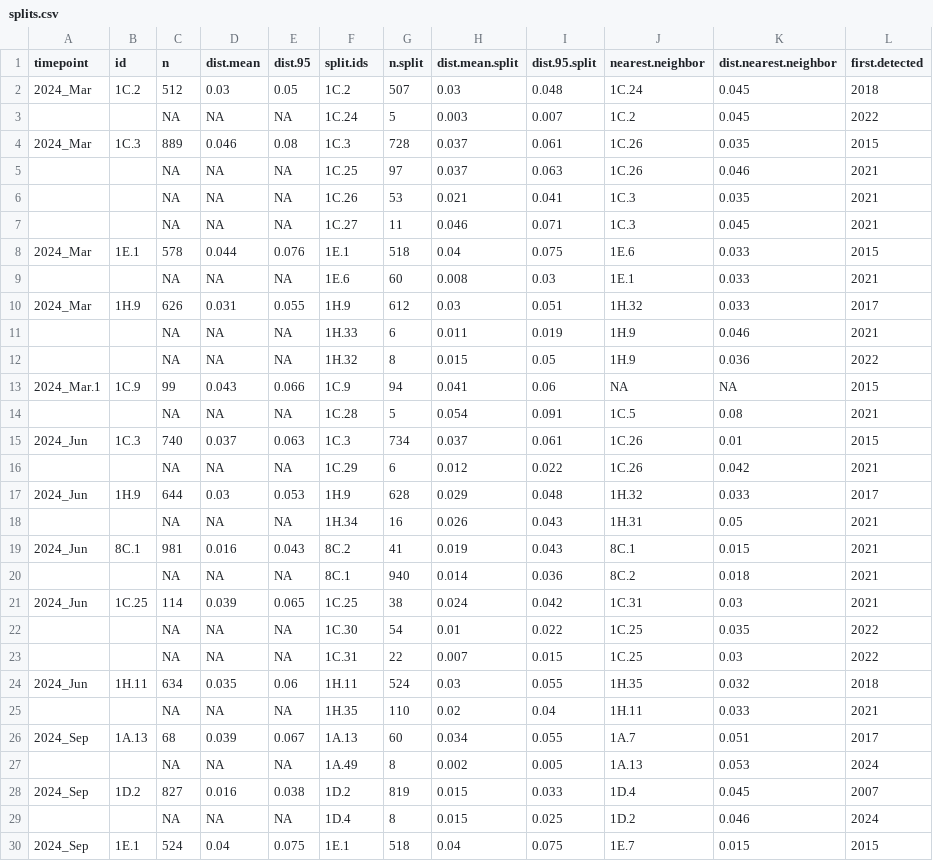
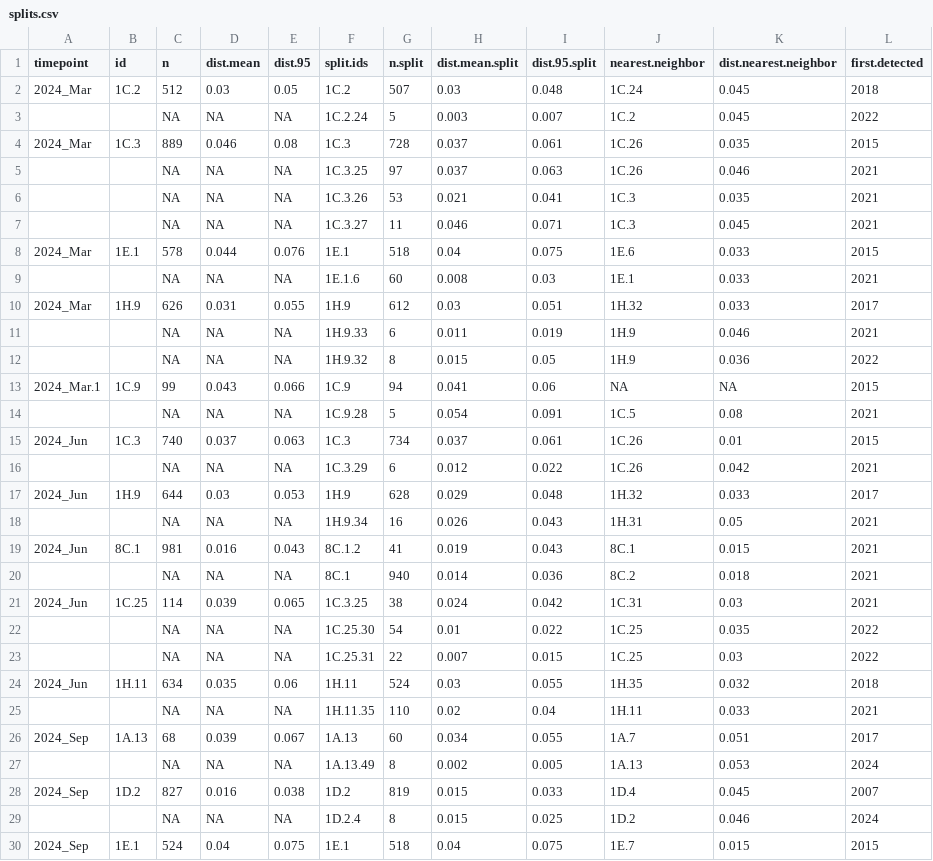
Before and after one commit to kvanderwaal/prrsv2_classification, a CSV file: splits.csv, drawn as a sheet; only a part is shown; the diff covers the shown part only.

Commit message:
Add files via upload

```diff
--- a/splits.csv
+++ b/splits.csv
@@ -2,29 +2,29 @@
 "2024_Mar","1C.2","512","0.03","0.05","1C.2",507,0.03,0.048,"1C.24",0.045,2018
-"","",NA,NA,NA,"1C.24",5,0.003,0.007,"1C.2",0.045,2022
+"","",NA,NA,NA,"1C.2.24",5,0.003,0.007,"1C.2",0.045,2022
 "2024_Mar","1C.3","889","0.046","0.08","1C.3",728,0.037,0.061,"1C.26",0.035,2015
-"","",NA,NA,NA,"1C.25",97,0.037,0.063,"1C.26",0.046,2021
-"","",NA,NA,NA,"1C.26",53,0.021,0.041,"1C.3",0.035,2021
-"","",NA,NA,NA,"1C.27",11,0.046,0.071,"1C.3",0.045,2021
+"","",NA,NA,NA,"1C.3.25",97,0.037,0.063,"1C.26",0.046,2021
+"","",NA,NA,NA,"1C.3.26",53,0.021,0.041,"1C.3",0.035,2021
+"","",NA,NA,NA,"1C.3.27",11,0.046,0.071,"1C.3",0.045,2021
 "2024_Mar","1E.1","578","0.044","0.076","1E.1",518,0.04,0.075,"1E.6",0.033,2015
-"","",NA,NA,NA,"1E.6",60,0.008,0.03,"1E.1",0.033,2021
+"","",NA,NA,NA,"1E.1.6",60,0.008,0.03,"1E.1",0.033,2021
 "2024_Mar","1H.9","626","0.031","0.055","1H.9",612,0.03,0.051,"1H.32",0.033,2017
-"","",NA,NA,NA,"1H.33",6,0.011,0.019,"1H.9",0.046,2021
-"","",NA,NA,NA,"1H.32",8,0.015,0.05,"1H.9",0.036,2022
+"","",NA,NA,NA,"1H.9.33",6,0.011,0.019,"1H.9",0.046,2021
+"","",NA,NA,NA,"1H.9.32",8,0.015,0.05,"1H.9",0.036,2022
 "2024_Mar.1","1C.9","99","0.043","0.066","1C.9",94,0.041,0.06,NA,NA,2015
-"","",NA,NA,NA,"1C.28",5,0.054,0.091,"1C.5",0.08,2021
+"","",NA,NA,NA,"1C.9.28",5,0.054,0.091,"1C.5",0.08,2021
 "2024_Jun","1C.3","740","0.037","0.063","1C.3",734,0.037,0.061,"1C.26",0.01,2015
-"","",NA,NA,NA,"1C.29",6,0.012,0.022,"1C.26",0.042,2021
+"","",NA,NA,NA,"1C.3.29",6,0.012,0.022,"1C.26",0.042,2021
 "2024_Jun","1H.9","644","0.03","0.053","1H.9",628,0.029,0.048,"1H.32",0.033,2017
-"","",NA,NA,NA,"1H.34",16,0.026,0.043,"1H.31",0.05,2021
-"2024_Jun","8C.1","981","0.016","0.043","8C.2",41,0.019,0.043,"8C.1",0.015,2021
+"","",NA,NA,NA,"1H.9.34",16,0.026,0.043,"1H.31",0.05,2021
+"2024_Jun","8C.1","981","0.016","0.043","8C.1.2",41,0.019,0.043,"8C.1",0.015,2021
 "","",NA,NA,NA,"8C.1",940,0.014,0.036,"8C.2",0.018,2021
-"2024_Jun","1C.25","114","0.039","0.065","1C.25",38,0.024,0.042,"1C.31",0.03,2021
-"","",NA,NA,NA,"1C.30",54,0.01,0.022,"1C.25",0.035,2022
-"","",NA,NA,NA,"1C.31",22,0.007,0.015,"1C.25",0.03,2022
+"2024_Jun","1C.25","114","0.039","0.065","1C.3.25",38,0.024,0.042,"1C.31",0.03,2021
+"","",NA,NA,NA,"1C.25.30",54,0.01,0.022,"1C.25",0.035,2022
+"","",NA,NA,NA,"1C.25.31",22,0.007,0.015,"1C.25",0.03,2022
 "2024_Jun","1H.11","634","0.035","0.06","1H.11",524,0.03,0.055,"1H.35",0.032,2018
-"","",NA,NA,NA,"1H.35",110,0.02,0.04,"1H.11",0.033,2021
+"","",NA,NA,NA,"1H.11.35",110,0.02,0.04,"1H.11",0.033,2021
 "2024_Sep","1A.13","68","0.039","0.067","1A.13",60,0.034,0.055,"1A.7",0.051,2017
-"","",NA,NA,NA,"1A.49",8,0.002,0.005,"1A.13",0.053,2024
+"","",NA,NA,NA,"1A.13.49",8,0.002,0.005,"1A.13",0.053,2024
 "2024_Sep","1D.2","827","0.016","0.038","1D.2",819,0.015,0.033,"1D.4",0.045,2007
-"","",NA,NA,NA,"1D.4",8,0.015,0.025,"1D.2",0.046,2024
+"","",NA,NA,NA,"1D.2.4",8,0.015,0.025,"1D.2",0.046,2024
 "2024_Sep","1E.1","524","0.04","0.075","1E.1",518,0.04,0.075,"1E.7",0.015,2015
```
Also changed, not shown: 13 edited cells elsewhere in this file.
